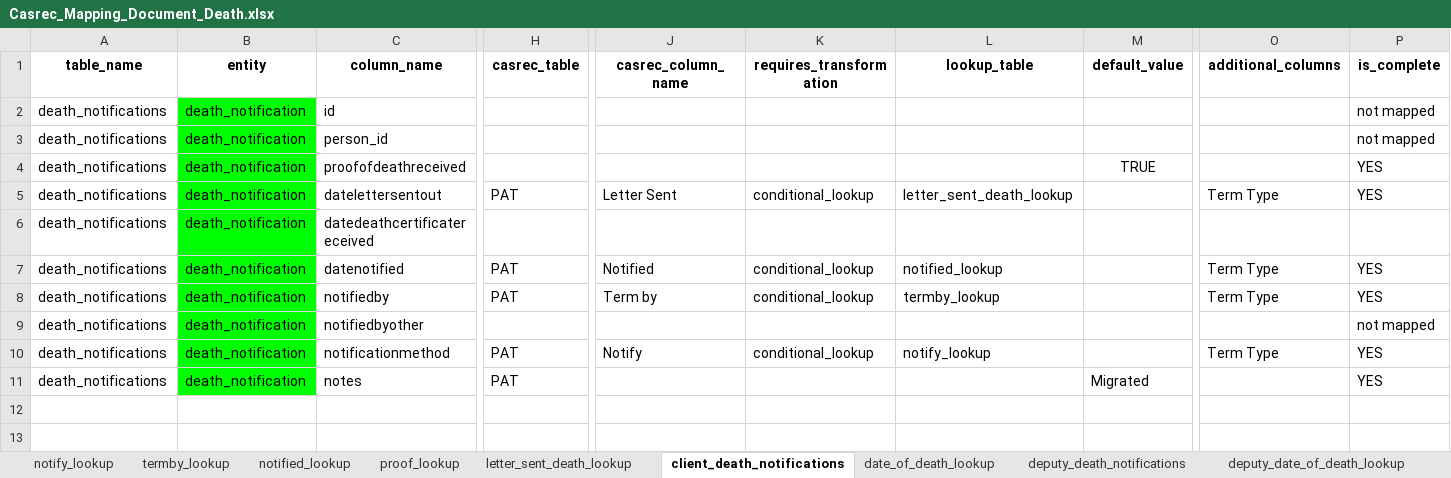
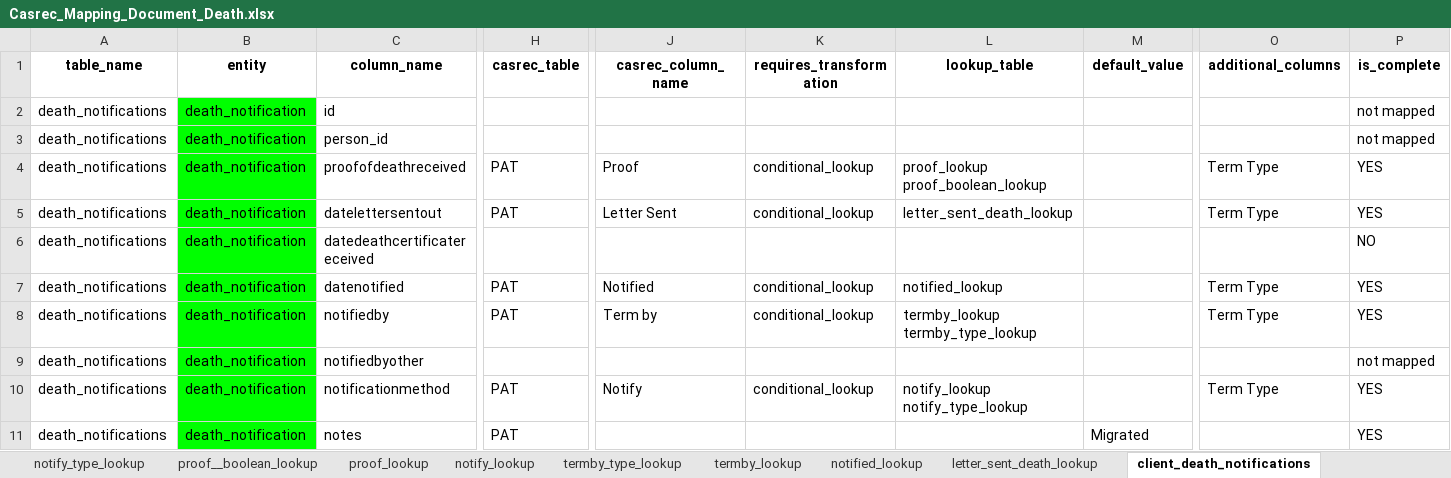
Before and after one commit to uk-gov-mirror/ministryofjustice.opg-data-casrec-migration-mappings, an Excel workbook: mapping_spreadsheet/Casrec_Mapping_Document_Death.xlsx, sheet client_death_notifications, drawn as a sheet; only a part is shown, gaps mark what is left out; values as stored, in another font and other column widths than the file's, no borders; ↵ is a line break in a cell; the diff names each change by its address in the sheet, - before the commit and + after, or states it on an @@ line.

Commit message:
all entities and death edits

```diff
--- a/mapping_spreadsheet/Casrec_Mapping_Document_Death.xlsx (sheet client_death_notifications)
+++ b/mapping_spreadsheet/Casrec_Mapping_Document_Death.xlsx (sheet client_death_notifications)
-sheet tab: date_of_death_lookup
+sheet tab: notify_type_lookup
+sheet tab: proof__boolean_lookup
+sheet tab: termby_type_lookup
@@ sheet tab order changed: notify_type_lookup | proof__boolean_lookup | proof_lookup | notify_lookup | termby_type_lookup | termby_lookup | notified_lookup | letter_sent_death_lookup | client_death_notifications @@
-H4 (casrec_table): (empty)
+H4 (casrec_table): PAT
-J4 (casrec_column_name): (empty)
+J4 (casrec_column_name): Proof
-K4 (requires_transformation): (empty)
+K4 (requires_transformation): conditional_lookup
-L4 (lookup_table): (empty)
+L4 (lookup_table): proof_lookup ↵ proof_boolean_lookup
-M4 (default_value): TRUE
+M4 (default_value): (empty)
-O4 (additional_columns): (empty)
+O4 (additional_columns): Term Type
-P6 (is_complete): (empty)
+P6 (is_complete): NO
-L8 (lookup_table): termby_lookup
+L8 (lookup_table): termby_lookup ↵ termby_type_lookup
-L10 (lookup_table): notify_lookup
+L10 (lookup_table): notify_lookup ↵ notify_type_lookup
```
Also changed, not shown: sheet deputy_death_notifications, sheet termby_lookup, 5 other files.
